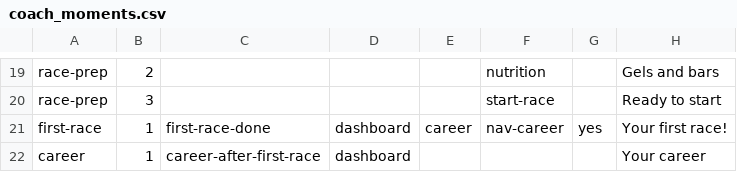
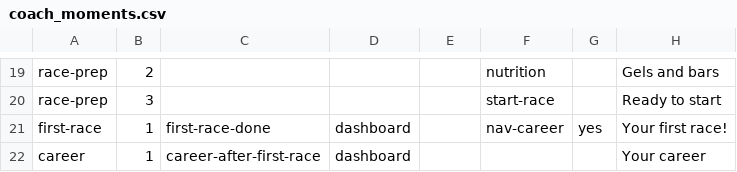
Before and after one commit to pablojali/TRAILGAME, a CSV file: src/data/coach_moments.csv, drawn as a sheet; only a part is shown, gaps mark what is left out; the diff names each change by its address in the sheet, - before the commit and + after, or states it on an @@ line.

Commit message:
Studio: cambios en coach, 3 archivos
Cambios hechos en **Trail Studio** por el diseñador.

### Coach
- **Coach · first-race paso 1**: salvo career → —

### Fotos y vídeos
- Foto de RACE-004 (0.2 MB)
- Foto de RACE-005 (0.1 MB)
- Foto de RACE-006 (0.2 MB)

La vista previa del juego muestra los cambios; el servidor usa los datos publicados hasta que se publique esta propuesta.

```diff
--- a/src/data/coach_moments.csv
+++ b/src/data/coach_moments.csv
-E21: career
+E21: (empty)
```
Also changed, not shown: 3 other files.
